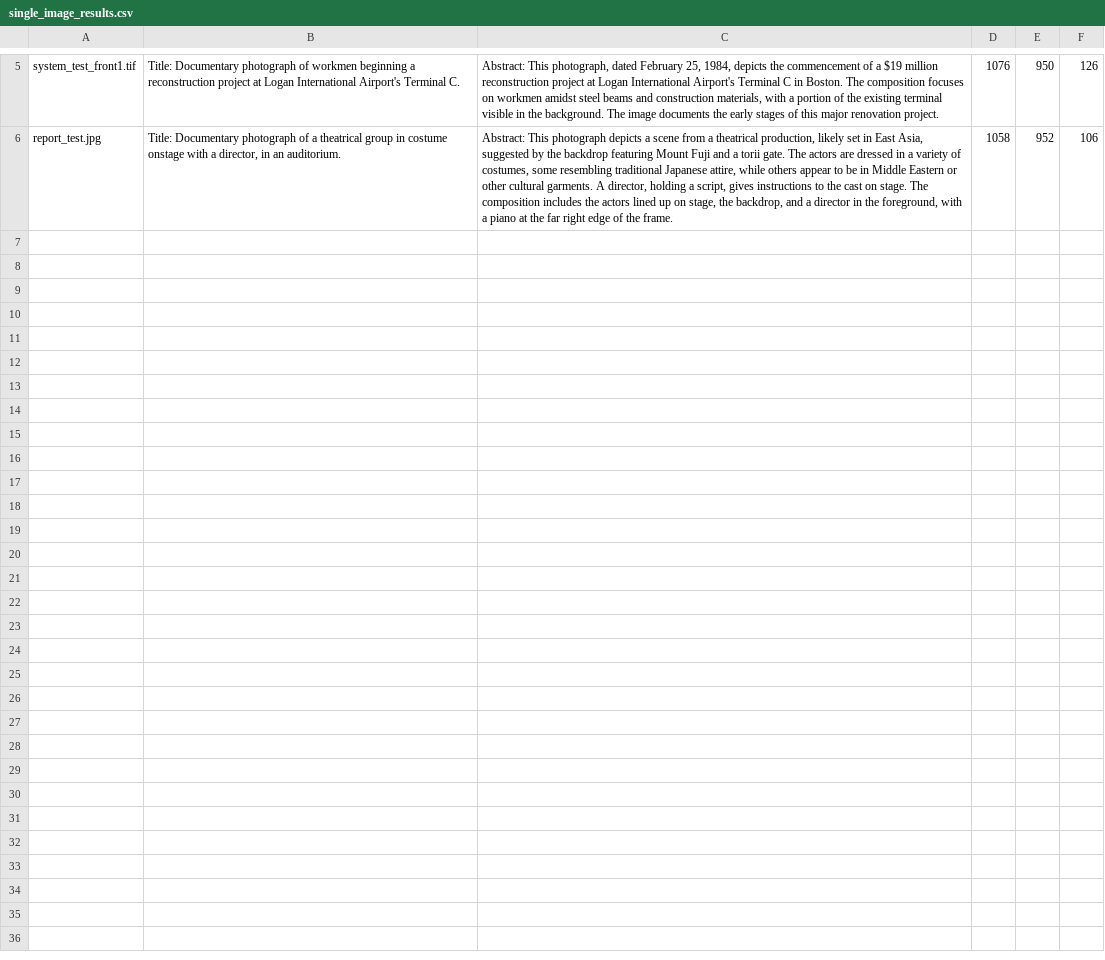
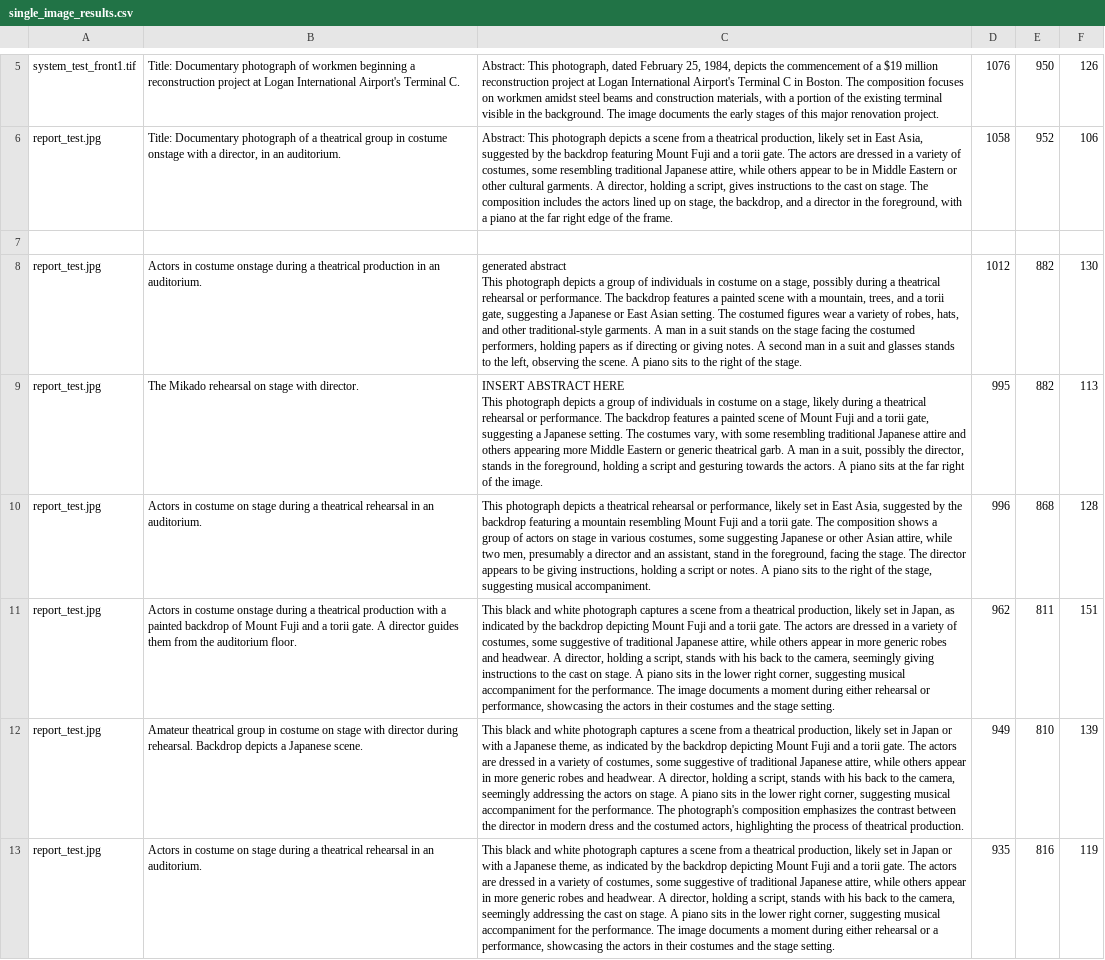
Before and after one commit to shoumik123majumdar/Ai-For-Digital-Collections, a CSV file: MetaMosaic/System_Design_Prototype/CSV_files/single_image_results.csv, drawn as a sheet; only a part is shown, gaps mark what is left out; ↵ is a line break in a cell; the diff names each change by its address in the sheet, - before the commit and + after, or states it on an @@ line.

```diff
--- a/MetaMosaic/System_Design_Prototype/CSV_files/single_image_results.csv
+++ b/MetaMosaic/System_Design_Prototype/CSV_files/single_image_results.csv
+row 7: (empty)
+row 8: report_test.jpg | Actors in costume onstage during a theatrical production in an auditorium. | generated abstract ↵ This photograph depicts a group of individuals in costume on a stage, possibly during a theatrical rehearsal or performance. The backdrop features a painted scene with a mountain, trees, and a torii gate, suggesting a Japanese or East Asian setting. The costumed figures wear a variety of robes, hats, and other traditional-style garments. A man in a suit stands on the stage facing the costumed performers, holding papers as if directing or giving notes. A second man in a suit and glasses stands to the left, observing the scene. A piano sits to the right of the stage. | 1012 | 882 | 130
+row 9: report_test.jpg | The Mikado rehearsal on stage with director. | INSERT ABSTRACT HERE ↵ This photograph depicts a group of individuals in costume on a stage, likely during a theatrical rehearsal or performance. The backdrop features a painted scene of Mount Fuji and a torii gate, suggesting a Japanese setting. The costumes vary, with some resembling traditional Japanese attire and others appearing more Middle Eastern or generic theatrical garb. A man in a suit, possibly the director, stands in the foreground, holding a script and gesturing towards the actors. A piano sits at the far right of the image. | 995 | 882 | 113
+row 10: report_test.jpg | Actors in costume on stage during a theatrical rehearsal in an auditorium. | This photograph depicts a theatrical rehearsal or performance, likely set in East Asia, suggested by the backdrop featuring a mountain resembling Mount Fuji and a torii gate. The composition shows a group of actors on stage in various costumes, some suggesting Japanese or other Asian attire, while two men, presumably a director and an assistant, stand in the foreground, facing the stage. The director appears to be giving instructions, holding a script or notes. A piano sits to the right of the stage, suggesting musical accompaniment. | 996 | 868 | 128
+row 11: report_test.jpg | Actors in costume onstage during a theatrical production with a painted backdrop of Mount Fuji and a torii gate. A director guides them from the auditorium floor. | This black and white photograph captures a scene from a theatrical production, likely set in Japan, as indicated by the backdrop depicting Mount Fuji and a torii gate. The actors are dressed in a variety of costumes, some suggestive of traditional Japanese attire, while others appear in more generic robes and headwear. A director, holding a script, stands with his back to the camera, seemingly giving instructions to the cast on stage. A piano sits in the lower right corner, suggesting musical accompaniment for the performance. The image documents a moment during either rehearsal or performance, showcasing the actors in their costumes and the stage setting. | 962 | 811 | 151
+row 12: report_test.jpg | Amateur theatrical group in costume on stage with director during rehearsal. Backdrop depicts a Japanese scene. | This black and white photograph captures a scene from a theatrical production, likely set in Japan or with a Japanese theme, as indicated by the backdrop depicting Mount Fuji and a torii gate. The actors are dressed in a variety of costumes, some suggestive of traditional Japanese attire, while others appear in more generic robes and headwear. A director, holding a script, stands with his back to the camera, seemingly addressing the actors on stage. A piano sits in the lower right corner, suggesting musical accompaniment for the performance. The photograph's composition emphasizes the contrast between the director in modern dress and the costumed actors, highlighting the process of theatrical production. | 949 | 810 | 139
+row 13: report_test.jpg | Actors in costume on stage during a theatrical rehearsal in an auditorium. | This black and white photograph captures a scene from a theatrical production, likely set in Japan or with a Japanese theme, as indicated by the backdrop depicting Mount Fuji and a torii gate. The actors are dressed in a variety of costumes, some suggestive of traditional Japanese attire, while others appear in more generic robes and headwear. A director, holding a script, stands with his back to the camera, seemingly addressing the cast on stage. A piano sits in the lower right corner, suggesting musical accompaniment for the performance. The image documents a moment during either rehearsal or a performance, showcasing the actors in their costumes and the stage setting. | 935 | 816 | 119
```
Also changed, not shown: 6 other files.
